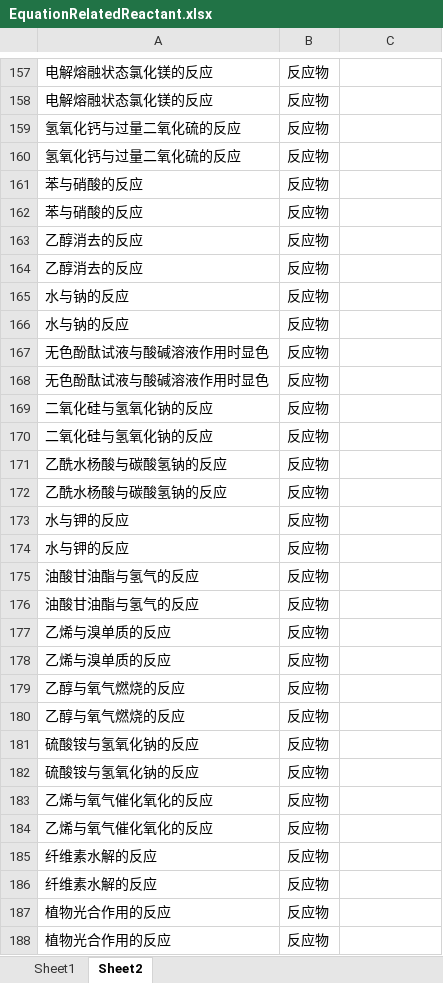
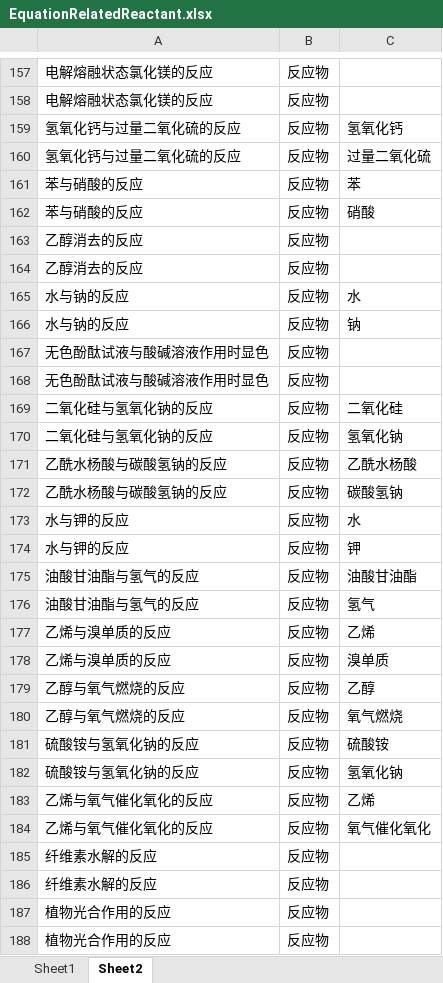
Before and after one commit to cstmdzx/ChemicalFormulaRelatedTriple, an Excel workbook: EquationRelatedReactant.xlsx, sheet Sheet2, drawn as a sheet; only a part is shown, gaps mark what is left out; values as stored, in another font and other column widths than the file's, no borders; the diff covers the shown part only; the diff names each change by its address in the sheet, - before the commit and + after, or states it on an @@ line.

```diff
--- a/EquationRelatedReactant.xlsx (sheet Sheet2)
+++ b/EquationRelatedReactant.xlsx (sheet Sheet2)
-C159: (empty)
+C159: 氢氧化钙
-C160: (empty)
+C160: 过量二氧化硫
-C161: (empty)
+C161: 苯
-C162: (empty)
+C162: 硝酸
-C165: (empty)
+C165: 水
-C166: (empty)
+C166: 钠
-C169: (empty)
+C169: 二氧化硅
-C170: (empty)
+C170: 氢氧化钠
-C171: (empty)
+C171: 乙酰水杨酸
-C172: (empty)
+C172: 碳酸氢钠
-C173: (empty)
+C173: 水
-C174: (empty)
+C174: 钾
-C175: (empty)
+C175: 油酸甘油酯
-C176: (empty)
+C176: 氢气
-C177: (empty)
+C177: 乙烯
-C178: (empty)
+C178: 溴单质
-C179: (empty)
+C179: 乙醇
-C180: (empty)
+C180: 氧气燃烧
-C181: (empty)
+C181: 硫酸铵
-C182: (empty)
+C182: 氢氧化钠
-C183: (empty)
+C183: 乙烯
-C184: (empty)
+C184: 氧气催化氧化
```
Also changed, not shown: 433 edited cells elsewhere in this sheet, 1 other file.
